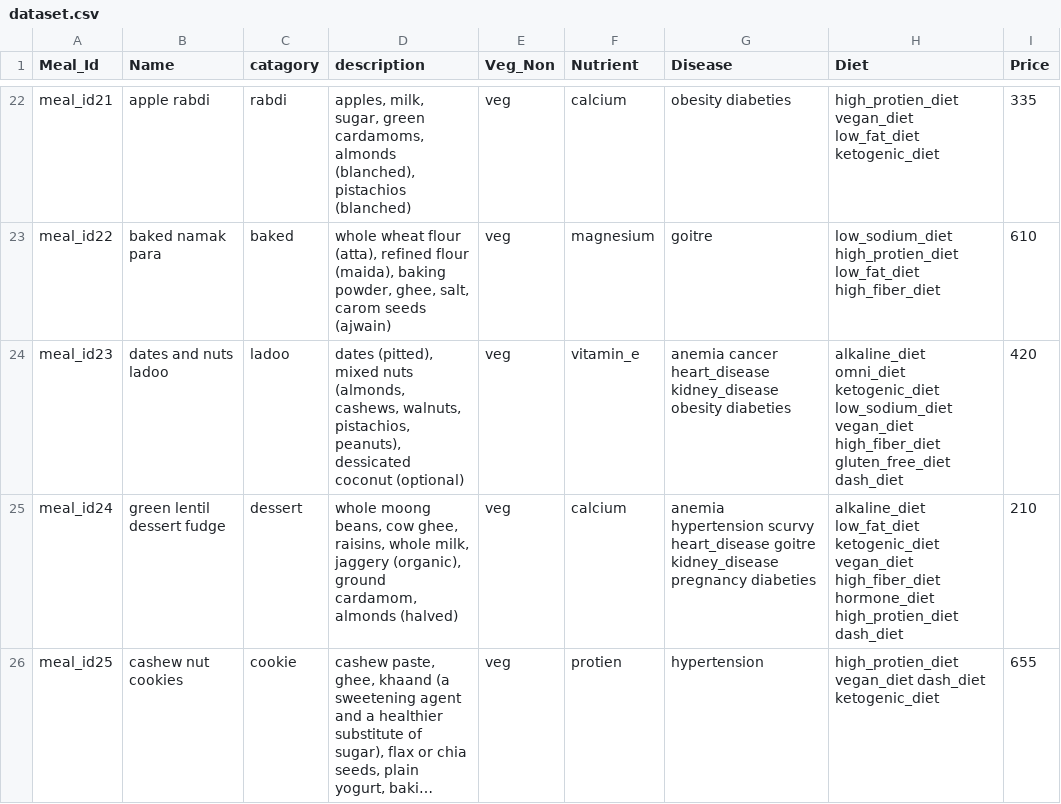
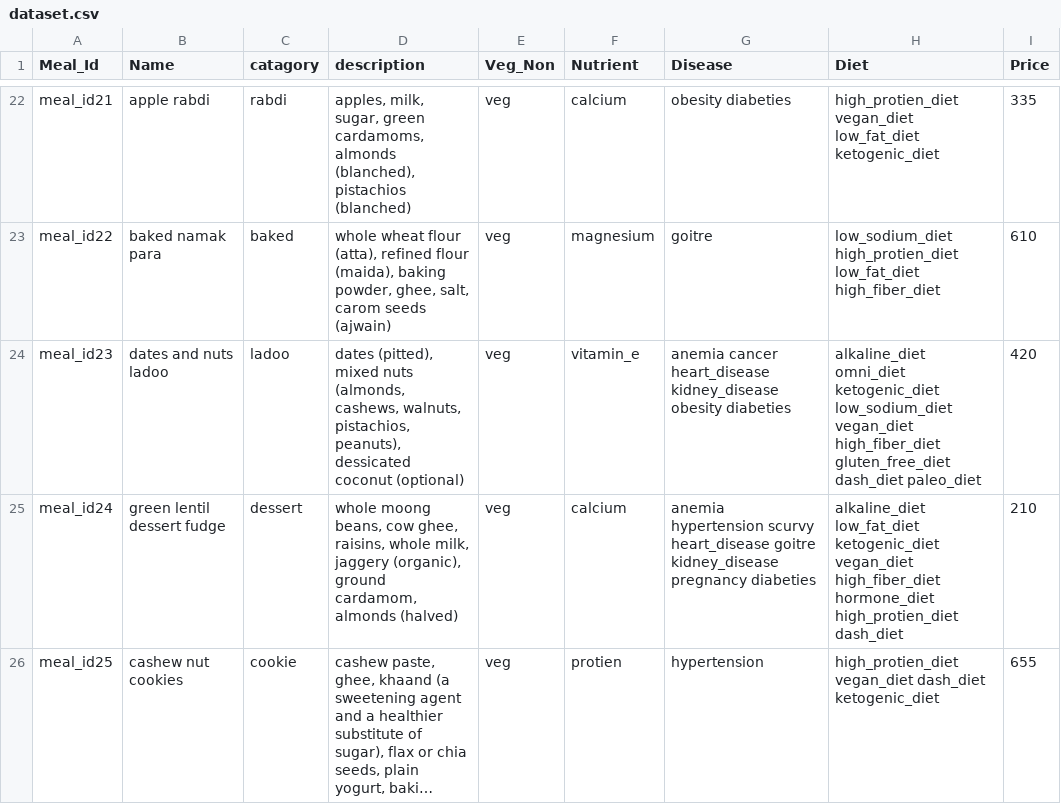
Before and after one commit to Dinuroop/Food_recommendation, a CSV file: Recommendation/dataset.csv, drawn as a sheet; only a part is shown, gaps mark what is left out; long unchanged cells end in …; the diff covers the shown part only.

```diff
--- a/Recommendation/dataset.csv
+++ b/Recommendation/dataset.csv
@@ -23,3 +23,3 @@ meal_id21,apple rabdi,rabdi,"apples, milk, sugar, green cardamoms, almonds (blan
 meal_id22,baked namak para,baked,"whole wheat flour (atta), refined flour (maida), baking powder, ghee, salt, carom seeds (ajwain)",veg,magnesium, goitre, low_sodium_diet high_protien_diet low_fat_diet high_fiber_diet,610
-meal_id23,dates and nuts ladoo,ladoo,"dates (pitted), mixed nuts (almonds, cashews, walnuts, pistachios, peanuts), dessicated coconut (optional)",veg,vitamin_e, anemia cancer heart_disease kidney_disease obesity diabeties, alkaline_diet omni_diet ketogenic_diet low_sodium_diet vegan_diet high_fiber_diet gluten_free_diet dash_diet,420
+meal_id23,dates and nuts ladoo,ladoo,"dates (pitted), mixed nuts (almonds, cashews, walnuts, pistachios, peanuts), dessicated coconut (optional)",veg,vitamin_e, anemia cancer heart_disease kidney_disease obesity diabeties, alkaline_diet omni_diet ketogenic_diet low_sodium_diet vegan_diet high_fiber_diet gluten_free_diet dash_diet paleo_diet,420
 meal_id24,green lentil dessert fudge,dessert,"whole moong beans, cow ghee, raisins, whole milk, jaggery (organic), ground cardamom, almonds (halved)",veg,calcium, anemia hypertension scurvy heart_disease goitre kidney_disease pregnancy diabeties, alkaline_diet low_fat_diet ketogenic_diet vegan_diet high_fiber_diet hormone_diet high_protien_diet dash_diet,210
```
Also changed, not shown: 5 added rows and 9 edited cells elsewhere in this file, DJANGO/minor/website/csvfile/user_Profiles.csv, 5 other files.
